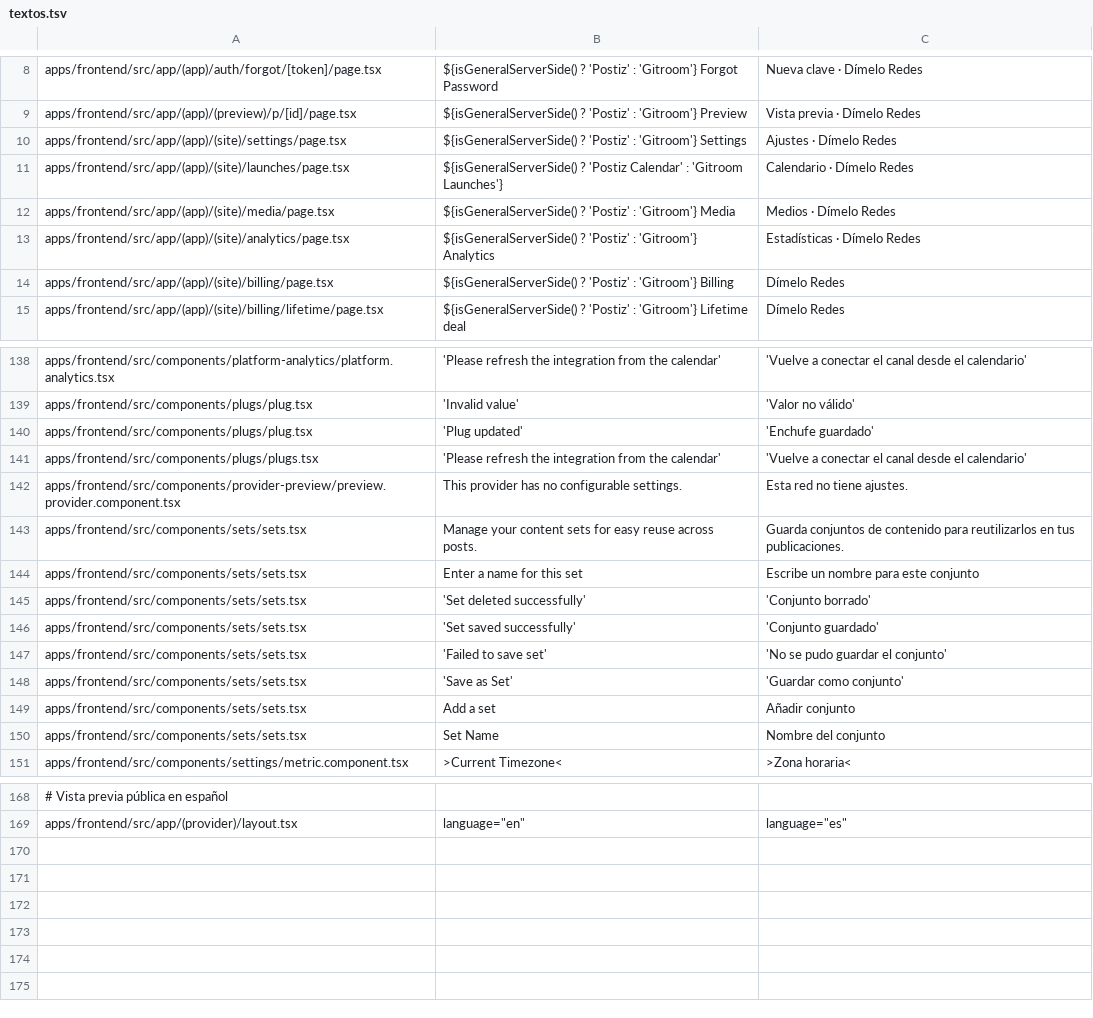
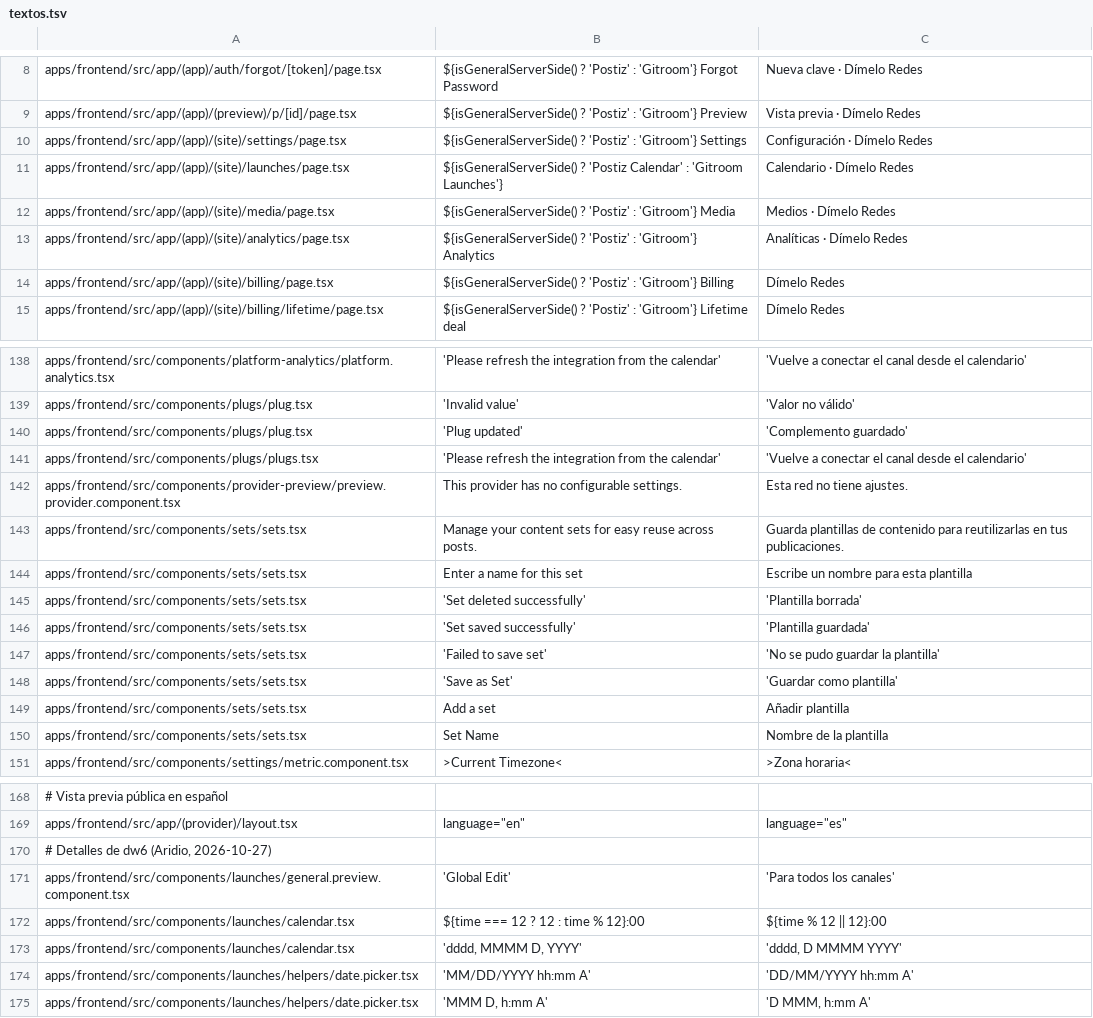
Before and after one commit to Aridio/dimelo-redes, a TSV file: marca/textos.tsv, drawn as a sheet; only a part is shown, gaps mark what is left out; the diff covers the shown part only; the diff names each change by its address in the sheet, - before the commit and + after, or states it on an @@ line.

```diff
--- a/marca/textos.tsv
+++ b/marca/textos.tsv
-C10: Ajustes · Dímelo Redes
+C10: Configuración · Dímelo Redes
-C13: Estadísticas · Dímelo Redes
+C13: Analíticas · Dímelo Redes
-C140: 'Enchufe guardado'
+C140: 'Complemento guardado'
-C143: Guarda conjuntos de contenido para reutilizarlos en tus…
+C143: Guarda plantillas de contenido para reutilizarlas en tus…
-C144: Escribe un nombre para este conjunto
+C144: Escribe un nombre para esta plantilla
-C145: 'Conjunto borrado'
+C145: 'Plantilla borrada'
-C146: 'Conjunto guardado'
+C146: 'Plantilla guardada'
-C147: 'No se pudo guardar el conjunto'
+C147: 'No se pudo guardar la plantilla'
-C148: 'Guardar como conjunto'
+C148: 'Guardar como plantilla'
-C149: Añadir conjunto
+C149: Añadir plantilla
-C150: Nombre del conjunto
+C150: Nombre de la plantilla
+row 170: # Detalles de dw6 (Aridio, 2026-10-27)
+row 171: apps/frontend/src/components/launches/general.preview.component.tsx | 'Global Edit' | 'Para todos los canales'
+row 172: apps/frontend/src/components/launches/calendar.tsx | ${time === 12 ? 12 : time % 12}:00 | ${time % 12 || 12}:00
+row 173: apps/frontend/src/components/launches/calendar.tsx | 'dddd, MMMM D, YYYY' | 'dddd, D MMMM YYYY'
+row 174: apps/frontend/src/components/launches/helpers/date.picker.tsx | 'MM/DD/YYYY hh:mm A' | 'DD/MM/YYYY hh:mm A'
+row 175: apps/frontend/src/components/launches/helpers/date.picker.tsx | 'MMM D, h:mm A' | 'D MMM, h:mm A'
```
Also changed, not shown: 1 edited cell elsewhere in this file, 4 other files.
